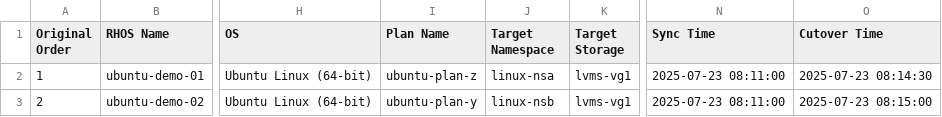
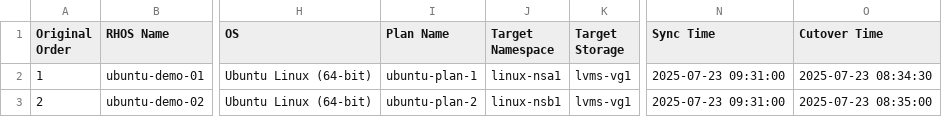
Before and after one commit to jainirajesh/mtvvmwtoopenshift, a CSV file: vm_list_to_migrate.csv, drawn as a sheet; only a part is shown, gaps mark what is left out; the diff names each change by its address in the sheet, - before the commit and + after, or states it on an @@ line.

Commit message:
Update vm_list_to_migrate.csv

```diff
--- a/vm_list_to_migrate.csv
+++ b/vm_list_to_migrate.csv
-I2 (Plan Name): ubuntu-plan-z
+I2 (Plan Name): ubuntu-plan-1
-J2 (Target Namespace): linux-nsa
+J2 (Target Namespace): linux-nsa1
-N2:N3 (Sync Time): 2025-07-23 08:11:00
+N2:N3 (Sync Time): 2025-07-23 09:31:00
-O2 (Cutover Time): 2025-07-23 08:14:30
+O2 (Cutover Time): 2025-07-23 08:34:30
-I3 (Plan Name): ubuntu-plan-y
+I3 (Plan Name): ubuntu-plan-2
-J3 (Target Namespace): linux-nsb
+J3 (Target Namespace): linux-nsb1
-O3 (Cutover Time): 2025-07-23 08:15:00
+O3 (Cutover Time): 2025-07-23 08:35:00
```
